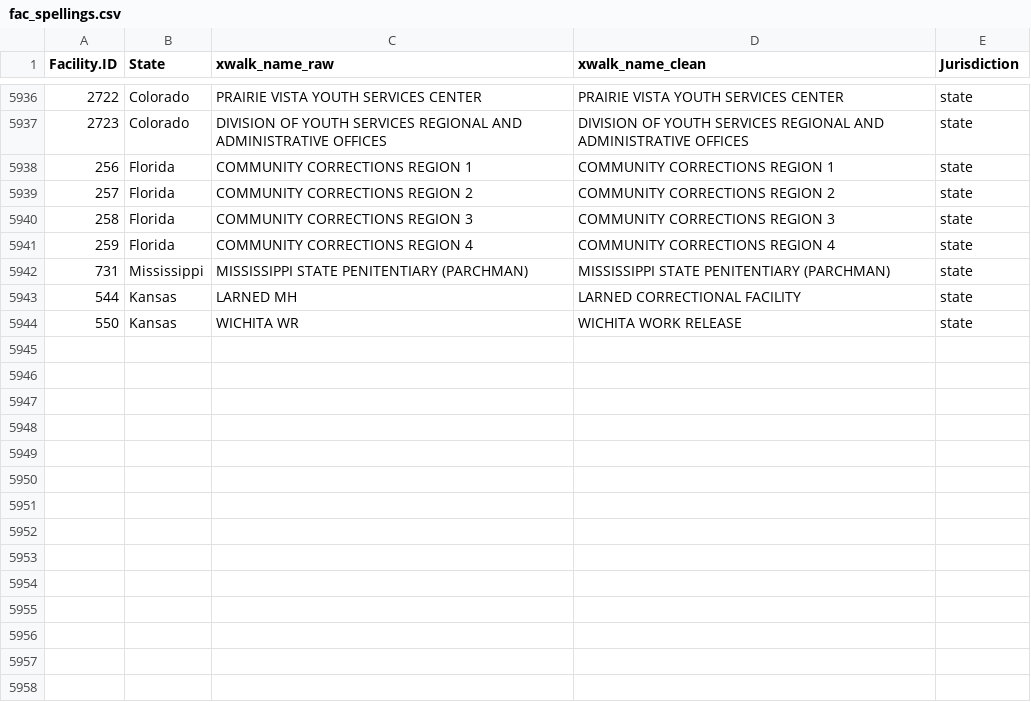
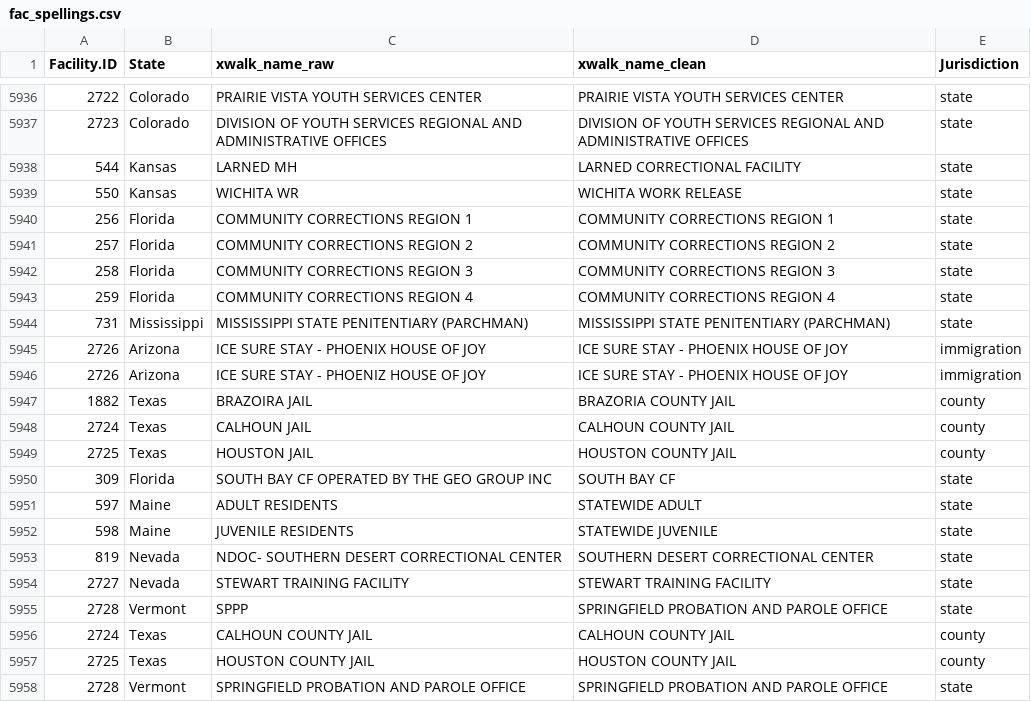
Before and after one commit to uclalawcovid19behindbars/facility_data, a CSV file: data/fac_spellings.csv, drawn as a sheet; only a part is shown, gaps mark what is left out.

Commit message:
chore: add spellings from scraped data

```diff
--- a/data/fac_spellings.csv
+++ b/data/fac_spellings.csv
@@ -5937,2 +5937,4 @@
 2723,"Colorado","DIVISION OF YOUTH SERVICES REGIONAL AND ADMINISTRATIVE OFFICES","DIVISION OF YOUTH SERVICES REGIONAL AND ADMINISTRATIVE OFFICES","state"
+544,"Kansas","LARNED MH","LARNED CORRECTIONAL FACILITY","state"
+550,"Kansas","WICHITA WR","WICHITA WORK RELEASE","state"
 256,"Florida","COMMUNITY CORRECTIONS REGION 1","COMMUNITY CORRECTIONS REGION 1","state"
@@ -5942,3 +5944,15 @@
 731,"Mississippi","MISSISSIPPI STATE PENITENTIARY (PARCHMAN)","MISSISSIPPI STATE PENITENTIARY (PARCHMAN)","state"
-544,"Kansas","LARNED MH","LARNED CORRECTIONAL FACILITY","state"
-550,"Kansas","WICHITA WR","WICHITA WORK RELEASE","state"
+2726,"Arizona","ICE SURE STAY - PHOENIX HOUSE OF JOY","ICE SURE STAY - PHOENIX HOUSE OF JOY","immigration"
+2726,"Arizona","ICE SURE STAY - PHOENIZ HOUSE OF JOY","ICE SURE STAY - PHOENIX HOUSE OF JOY","immigration"
+1882,"Texas","BRAZOIRA JAIL","BRAZORIA COUNTY JAIL","county"
+2724,"Texas","CALHOUN JAIL","CALHOUN COUNTY JAIL","county"
+2725,"Texas","HOUSTON JAIL","HOUSTON COUNTY JAIL","county"
+309,"Florida","SOUTH BAY CF OPERATED BY THE GEO GROUP INC","SOUTH BAY CF","state"
+597,"Maine","ADULT RESIDENTS","STATEWIDE ADULT","state"
+598,"Maine","JUVENILE RESIDENTS","STATEWIDE JUVENILE","state"
+819,"Nevada","NDOC- SOUTHERN DESERT CORRECTIONAL CENTER","SOUTHERN DESERT CORRECTIONAL CENTER","state"
+2727,"Nevada","STEWART TRAINING FACILITY","STEWART TRAINING FACILITY","state"
+2728,"Vermont","SPPP","SPRINGFIELD PROBATION AND PAROLE OFFICE","state"
+2724,"Texas","CALHOUN COUNTY JAIL","CALHOUN COUNTY JAIL","county"
+2725,"Texas","HOUSTON COUNTY JAIL","HOUSTON COUNTY JAIL","county"
+2728,"Vermont","SPRINGFIELD PROBATION AND PAROLE OFFICE","SPRINGFIELD PROBATION AND PAROLE OFFICE","state"
```
Also changed, not shown: data/fac_data.csv.
